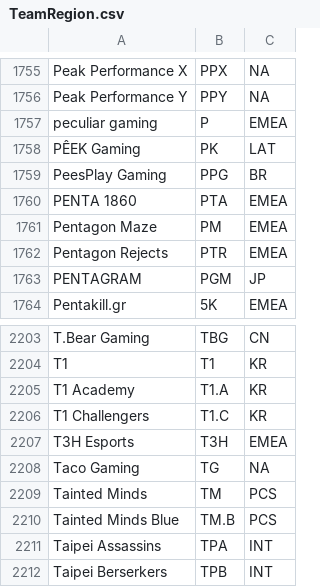
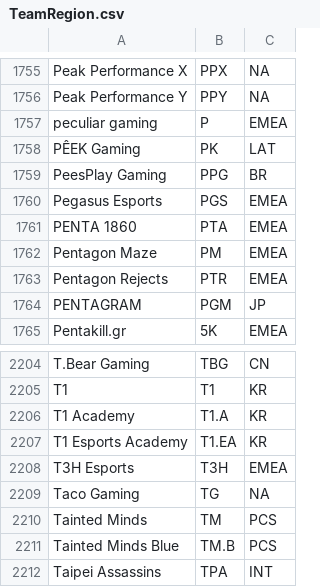
Before and after one commit to SzeWaiHo/UCDPA-SzeWaiHo, a CSV file: TeamRegion.csv, drawn as a sheet; only a part is shown, gaps mark what is left out; the shorter side is filled out with more unchanged rows; removed rows and columns are numbered as before the commit, all else as after; the diff names each change by its address in the sheet, - before the commit and + after, or states it on an @@ line.

```diff
--- a/TeamRegion.csv
+++ b/TeamRegion.csv
+row 1760: Pegasus Esports | PGS | EMEA
-row 2206: T1 Challengers | T1.C | KR
+row 2207: T1 Esports Academy | T1.EA | KR
```
Also changed, not shown: Worlds_Winners.csv, 4 other files.
